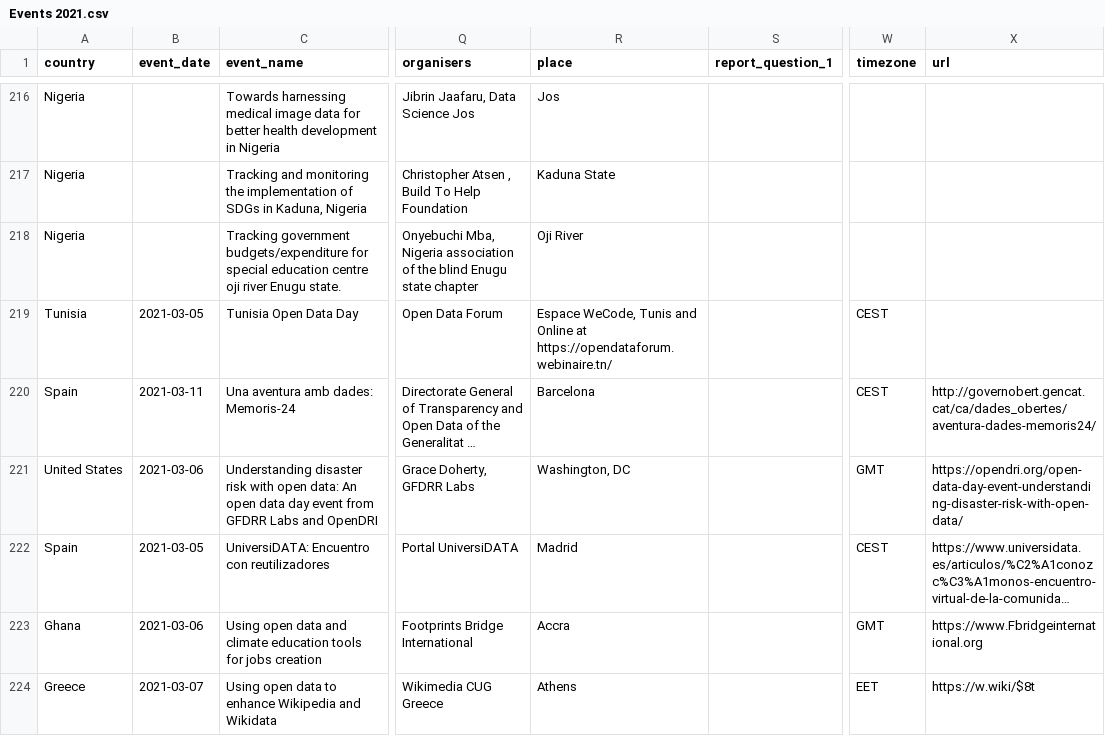
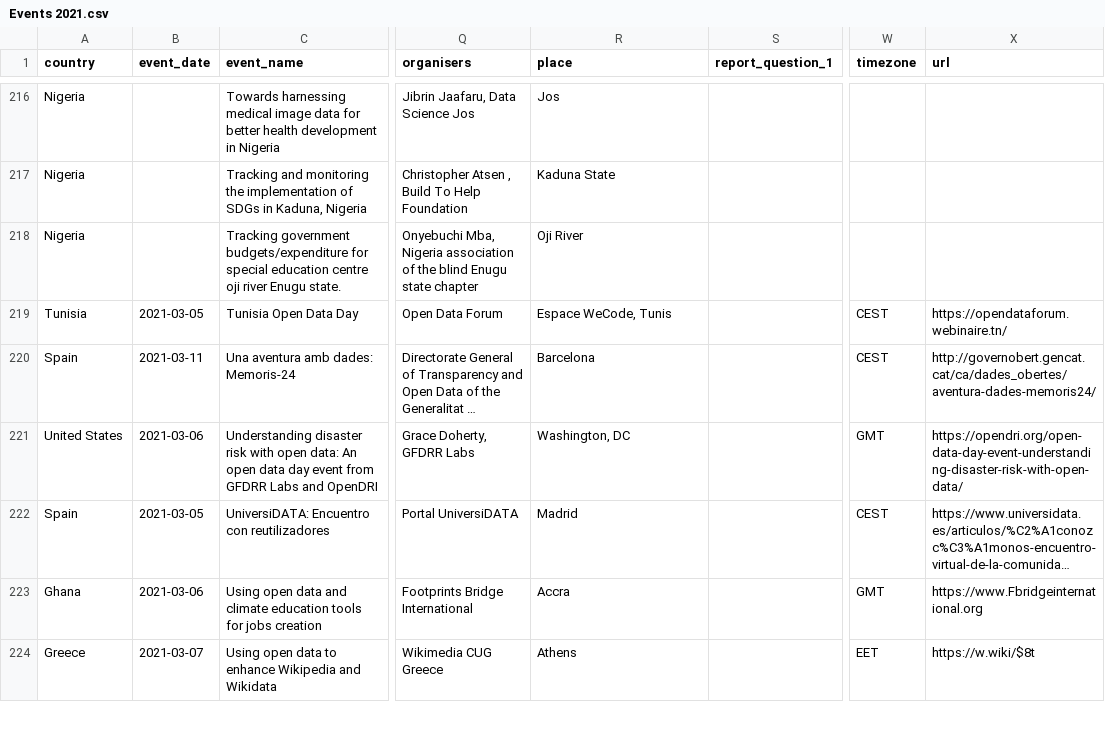
Before and after one commit to okfn/opendataday, a CSV file: Datasets/Events 2021.csv, drawn as a sheet; only a part is shown, gaps mark what is left out; long unchanged cells end in …; the diff names each change by its address in the sheet, - before the commit and + after, or states it on an @@ line.

```diff
--- a/Datasets/Events 2021.csv
+++ b/Datasets/Events 2021.csv
-R219 (place): Espace WeCode, Tunis and Online at https://opendataforum.webinaire.tn/
+R219 (place): Espace WeCode, Tunis
-X219 (url): (empty)
+X219 (url): https://opendataforum.webinaire.tn/
```
Also changed, not shown: 1 other file.
